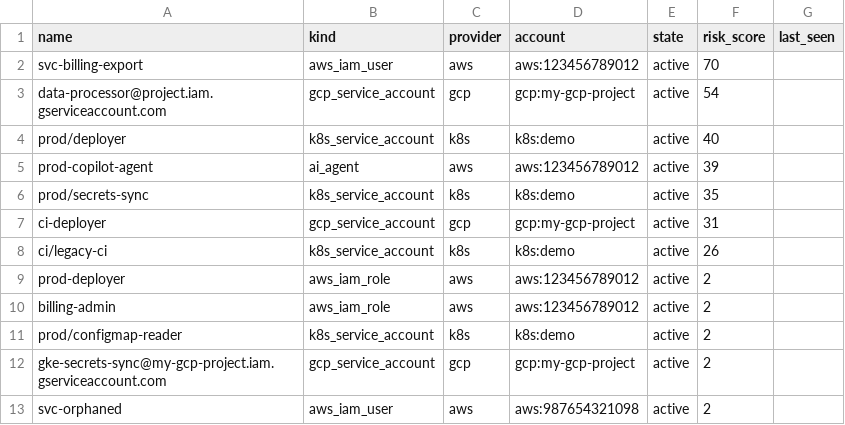
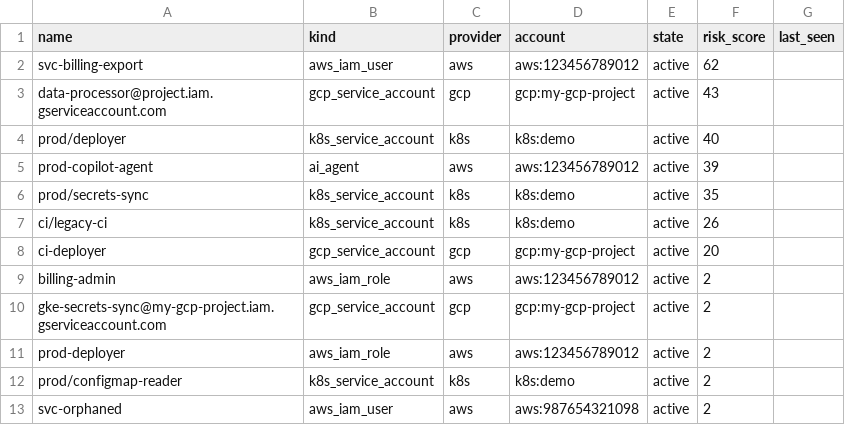
Before and after one commit to utpalbalse/IdentityAttackGraph, a CSV file: docs/samples/inventory.csv, drawn as a sheet.

Commit message:
docs: regenerate demo artifacts after the idempotency fix
The committed samples and the README/DEMO transcripts were produced by a
database that had accumulated duplicate trust edges and resource bindings
(the ON CONFLICT DO NOTHING bug fixed in 9689408). Every score and finding
count carried that inflation.

Regenerated from a clean `make demo` seed on the current code:
- svc-billing-export 70 -> 62, data-processor 54 -> 43, ci-deployer 31 -> 20;
  the reduce_scope remediation now reads 62 -> 24 (-38).
- Findings 45 -> 36: the 4 duplicate conditionless_assume_role findings and the
  5 phantom secret_exposed_in_repo findings are gone. The demo has exactly one
  leaked credential, so it now shows exactly one exposure finding.
- inventory.csv equal-risk rows now sort deterministically by name (the list
  tiebreak added in 8d9be65).

These figures are reproducible: a fresh clone + `make demo` now yields the same
numbers, which was not true before.

Not covered here: the PNG/GIF screenshots in assets/ still show the old numbers
(risk-breakdown.png in particular shows the clamped trust=100 artifact). They
need the capture pipeline rerun and are handled separately.

```diff
--- a/docs/samples/inventory.csv
+++ b/docs/samples/inventory.csv
@@ -1,4 +1,4 @@
 name,kind,provider,account,state,risk_score,last_seen
-svc-billing-export,aws_iam_user,aws,aws:123456789012,active,70,
-data-processor@project.iam.gserviceaccount.com,gcp_service_account,gcp,gcp:my-gcp-project,active,54,
+svc-billing-export,aws_iam_user,aws,aws:123456789012,active,62,
+data-processor@project.iam.gserviceaccount.com,gcp_service_account,gcp,gcp:my-gcp-project,active,43,
 prod/deployer,k8s_service_account,k8s,k8s:demo,active,40,
@@ -6,8 +6,8 @@ prod-copilot-agent,ai_agent,aws,aws:123456789012,active,39,
 prod/secrets-sync,k8s_service_account,k8s,k8s:demo,active,35,
-ci-deployer,gcp_service_account,gcp,gcp:my-gcp-project,active,31,
 ci/legacy-ci,k8s_service_account,k8s,k8s:demo,active,26,
+ci-deployer,gcp_service_account,gcp,gcp:my-gcp-project,active,20,
+billing-admin,aws_iam_role,aws,aws:123456789012,active,2,
+gke-secrets-sync@my-gcp-project.iam.gserviceaccount.com,gcp_service_account,gcp,gcp:my-gcp-project,active,2,
 prod-deployer,aws_iam_role,aws,aws:123456789012,active,2,
-billing-admin,aws_iam_role,aws,aws:123456789012,active,2,
 prod/configmap-reader,k8s_service_account,k8s,k8s:demo,active,2,
-gke-secrets-sync@my-gcp-project.iam.gserviceaccount.com,gcp_service_account,gcp,gcp:my-gcp-project,active,2,
 svc-orphaned,aws_iam_user,aws,aws:987654321098,active,2,
```
Also changed, not shown: 6 other files.
